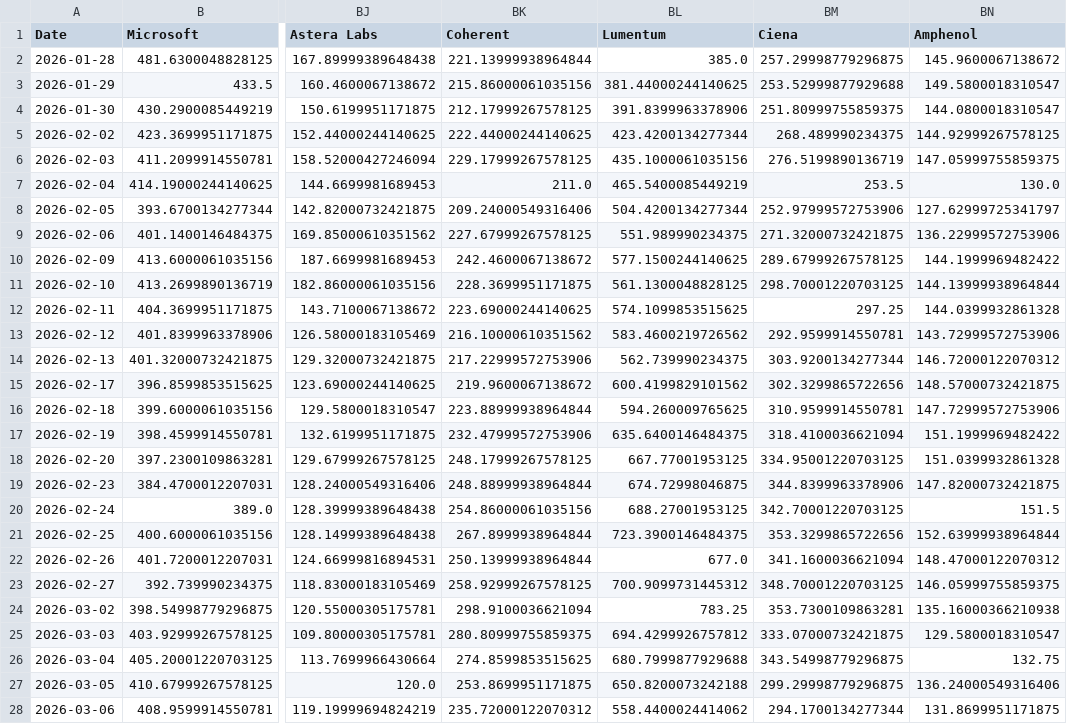
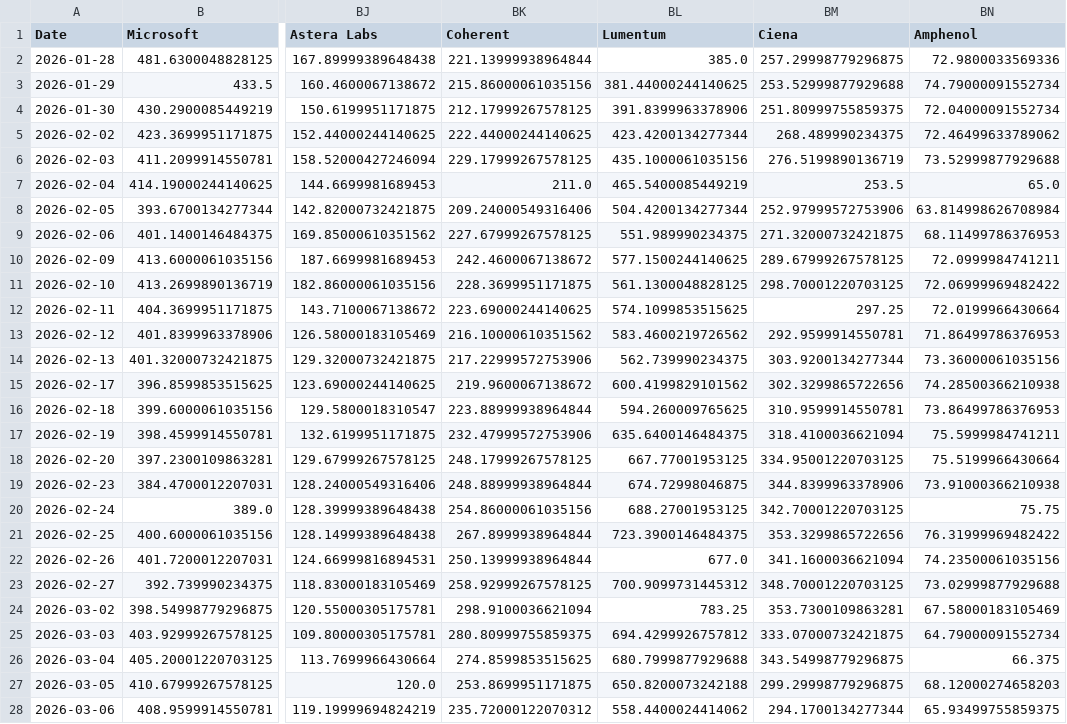
Before and after one commit to lemonca11/ai_invest_agent, a CSV file: data/market_close.csv, drawn as a sheet; only a part is shown, gaps mark what is left out; the diff covers the shown part only; the diff names each change by its address in the sheet, - before the commit and + after, or states it on an @@ line.

```diff
--- a/data/market_close.csv
+++ b/data/market_close.csv
-BN2 (Amphenol): 145.9600067138672
+BN2 (Amphenol): 72.9800033569336
-BN3 (Amphenol): 149.5800018310547
+BN3 (Amphenol): 74.79000091552734
-BN4 (Amphenol): 144.0800018310547
+BN4 (Amphenol): 72.04000091552734
-BN5 (Amphenol): 144.92999267578125
+BN5 (Amphenol): 72.46499633789062
-BN6 (Amphenol): 147.05999755859375
+BN6 (Amphenol): 73.52999877929688
-BN7 (Amphenol): 130.0
+BN7 (Amphenol): 65.0
-BN8 (Amphenol): 127.62999725341797
+BN8 (Amphenol): 63.814998626708984
-BN9 (Amphenol): 136.22999572753906
+BN9 (Amphenol): 68.11499786376953
-BN10 (Amphenol): 144.1999969482422
+BN10 (Amphenol): 72.0999984741211
-BN11 (Amphenol): 144.13999938964844
+BN11 (Amphenol): 72.06999969482422
-BN12 (Amphenol): 144.0399932861328
+BN12 (Amphenol): 72.0199966430664
-BN13 (Amphenol): 143.72999572753906
+BN13 (Amphenol): 71.86499786376953
-BN14 (Amphenol): 146.72000122070312
+BN14 (Amphenol): 73.36000061035156
-BN15 (Amphenol): 148.57000732421875
+BN15 (Amphenol): 74.28500366210938
-BN16 (Amphenol): 147.72999572753906
+BN16 (Amphenol): 73.86499786376953
-BN17 (Amphenol): 151.1999969482422
+BN17 (Amphenol): 75.5999984741211
-BN18 (Amphenol): 151.0399932861328
+BN18 (Amphenol): 75.5199966430664
-BN19 (Amphenol): 147.82000732421875
+BN19 (Amphenol): 73.91000366210938
-BN20 (Amphenol): 151.5
+BN20 (Amphenol): 75.75
-BN21 (Amphenol): 152.63999938964844
+BN21 (Amphenol): 76.31999969482422
-BN22 (Amphenol): 148.47000122070312
+BN22 (Amphenol): 74.23500061035156
-BN23 (Amphenol): 146.05999755859375
+BN23 (Amphenol): 73.02999877929688
-BN24 (Amphenol): 135.16000366210938
+BN24 (Amphenol): 67.58000183105469
-BN25 (Amphenol): 129.5800018310547
+BN25 (Amphenol): 64.79000091552734
-BN26 (Amphenol): 132.75
+BN26 (Amphenol): 66.375
-BN27 (Amphenol): 136.24000549316406
+BN27 (Amphenol): 68.12000274658203
-BN28 (Amphenol): 131.8699951171875
+BN28 (Amphenol): 65.93499755859375
```
Also changed, not shown: 129 edited cells elsewhere in this file, data/market_signals.csv, data/market_volume.csv, 31 other files.
